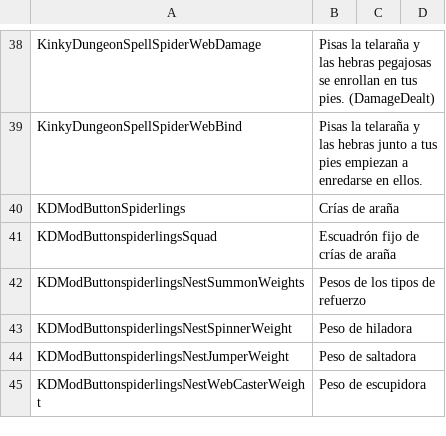
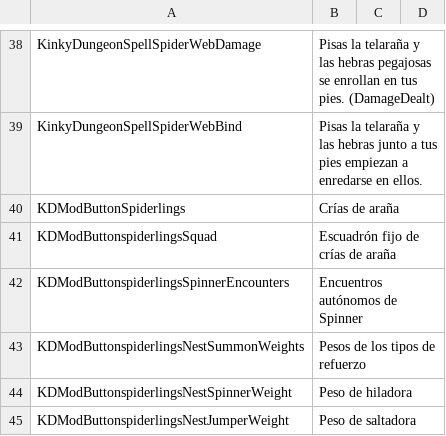
Before and after one commit to duromumuyazu74-rgb/Spiderlings, a CSV file: Spiderlings_0.91/SpiderlingsES.csv, drawn as a sheet; only a part is shown, gaps mark what is left out; the shorter side is filled out with more unchanged rows; the diff names each change by its address in the sheet, - before the commit and + after, or states it on an @@ line.

```diff
--- a/Spiderlings_0.91/SpiderlingsES.csv
+++ b/Spiderlings_0.91/SpiderlingsES.csv
+row 42: KDModButtonspiderlingsSpinnerEncounters | Encuentros autónomos de Spinner
```
Also changed, not shown: Spiderlings_0.91/SpiderlingsJP.csv, Spiderlings_0.91/SpiderlingsKR.csv, 18 other files.
